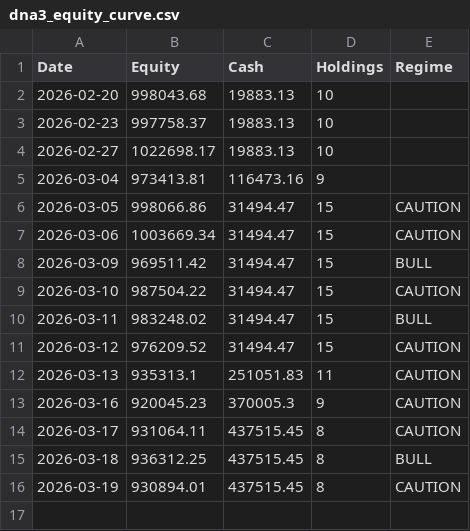
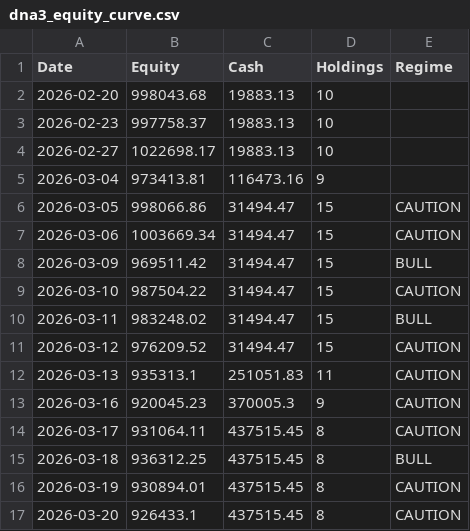
Before and after one commit to adi-git01/nifty-dashboard, a CSV file: data/dna3_equity_curve.csv, drawn as a sheet; the diff names each change by its address in the sheet, - before the commit and + after, or states it on an @@ line.

```diff
--- a/data/dna3_equity_curve.csv
+++ b/data/dna3_equity_curve.csv
+row 17: 2026-03-20 | 926433.1 | 437515.45 | 8 | CAUTION
```
Also changed, not shown: data/alerts_log.csv, data/sub_industry_rotation.csv, 4 other files.
